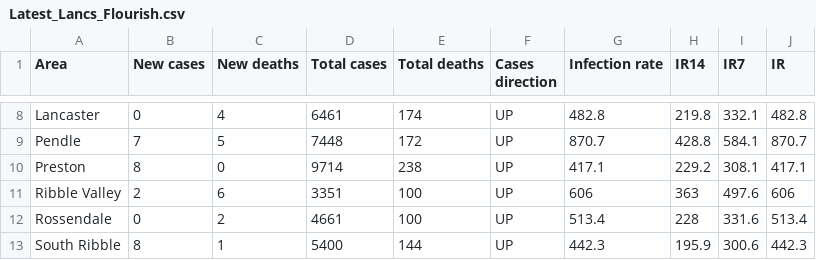
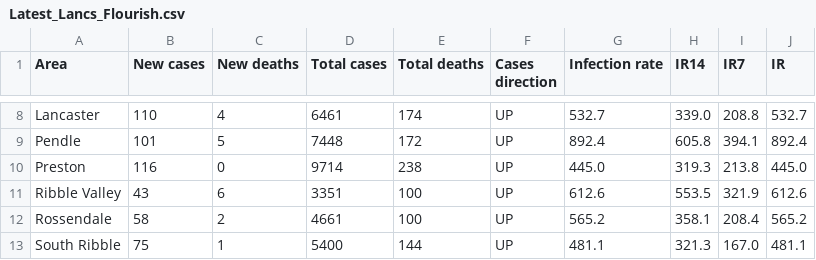
Before and after one commit to paumber/covid-data, a CSV file: Latest_Lancs_Flourish.csv, drawn as a sheet; only a part is shown, gaps mark what is left out; the diff covers the shown part only; the diff names each change by its address in the sheet, - before the commit and + after, or states it on an @@ line.

```diff
--- a/Latest_Lancs_Flourish.csv
+++ b/Latest_Lancs_Flourish.csv
-B8 (New cases): 0
+B8 (New cases): 110
-G8 (Infection rate): 482.8
+G8 (Infection rate): 532.7
-H8 (IR14): 219.8
+H8 (IR14): 339.0
-I8 (IR7): 332.1
+I8 (IR7): 208.8
-J8 (IR): 482.8
+J8 (IR): 532.7
-B9 (New cases): 7
+B9 (New cases): 101
-G9 (Infection rate): 870.7
+G9 (Infection rate): 892.4
-H9 (IR14): 428.8
+H9 (IR14): 605.8
-I9 (IR7): 584.1
+I9 (IR7): 394.1
-J9 (IR): 870.7
+J9 (IR): 892.4
-B10 (New cases): 8
+B10 (New cases): 116
-G10 (Infection rate): 417.1
+G10 (Infection rate): 445.0
-H10 (IR14): 229.2
+H10 (IR14): 319.3
-I10 (IR7): 308.1
+I10 (IR7): 213.8
-J10 (IR): 417.1
+J10 (IR): 445.0
-B11 (New cases): 2
+B11 (New cases): 43
-G11 (Infection rate): 606
+G11 (Infection rate): 612.6
-H11 (IR14): 363
+H11 (IR14): 553.5
-I11 (IR7): 497.6
+I11 (IR7): 321.9
-J11 (IR): 606
+J11 (IR): 612.6
-B12 (New cases): 0
+B12 (New cases): 58
-G12 (Infection rate): 513.4
+G12 (Infection rate): 565.2
-H12 (IR14): 228
+H12 (IR14): 358.1
-I12 (IR7): 331.6
+I12 (IR7): 208.4
-J12 (IR): 513.4
+J12 (IR): 565.2
-B13 (New cases): 8
+B13 (New cases): 75
-G13 (Infection rate): 442.3
+G13 (Infection rate): 481.1
-H13 (IR14): 195.9
+H13 (IR14): 321.3
-I13 (IR7): 300.6
+I13 (IR7): 167.0
-J13 (IR): 442.3
+J13 (IR): 481.1
```
Also changed, not shown: 40 edited cells elsewhere in this file.
